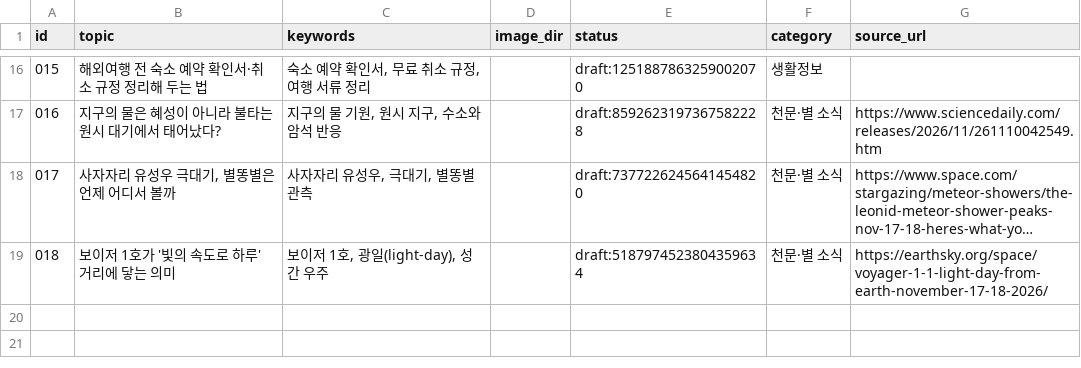
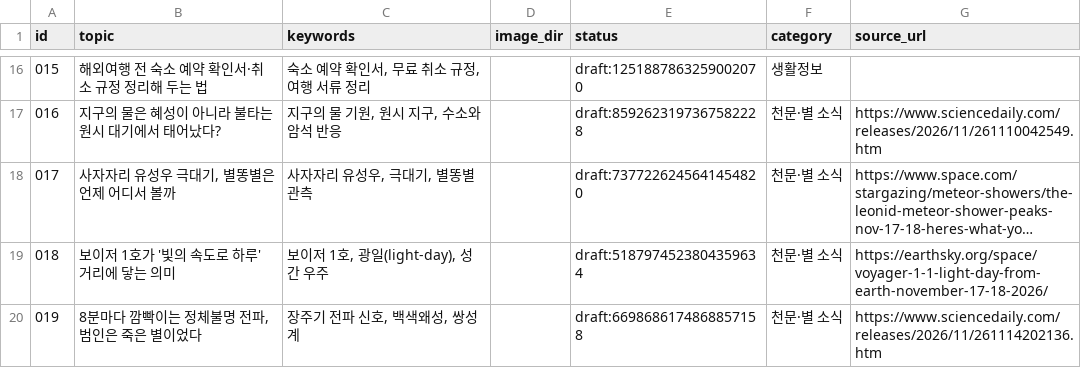
Before and after one commit to ssoy1212/blog-autopost, a CSV file: topics.csv, drawn as a sheet; only a part is shown, gaps mark what is left out; long unchanged cells end in ….

```diff
--- a/topics.csv
+++ b/topics.csv
@@ -19 +19,2 @@ id,topic,keywords,image_dir,status,category,source_url
 018,보이저 1호가 '빛의 속도로 하루' 거리에 닿는 의미,"보이저 1호, 광일(light-day), 성간 우주",,draft:5187974523804359634,천문·별 소식,https://earthsky.org/space/voyager-1-1-light-day-from-earth-november-17-18-2026/
+019,"8분마다 깜빡이는 정체불명 전파, 범인은 죽은 별이었다","장주기 전파 신호, 백색왜성, 쌍성계",,draft:6698686174868857158,천문·별 소식,https://www.sciencedaily.com/releases/2026/11/261114202136.htm
```
